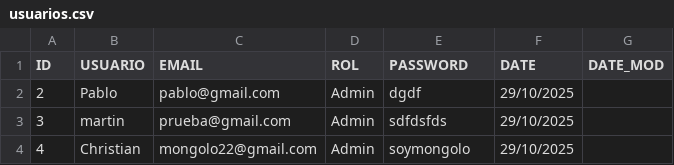
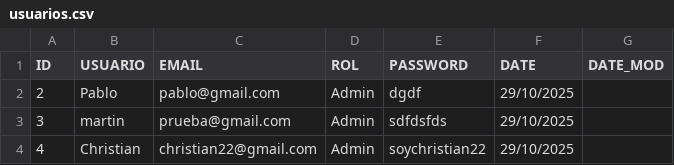
Before and after one commit to 1DAW-victorjim551/CRUD_php, a CSV file: usuarios.csv, drawn as a sheet.

```diff
--- a/usuarios.csv
+++ b/usuarios.csv
@@ -3,2 +3,2 @@ ID," USUARIO"," EMAIL"," ROL"," PASSWORD"," DATE", " DATE_MOD"
 3,martin,prueba@gmail.com,Admin,sdfdsfds,29/10/2025, ""
-4,Christian,mongolo22@gmail.com,Admin,soymongolo,29/10/2025, ""
+4,Christian,christian22@gmail.com,Admin,soychristian22,29/10/2025, ""
```
Also changed, not shown: 9 other files.
